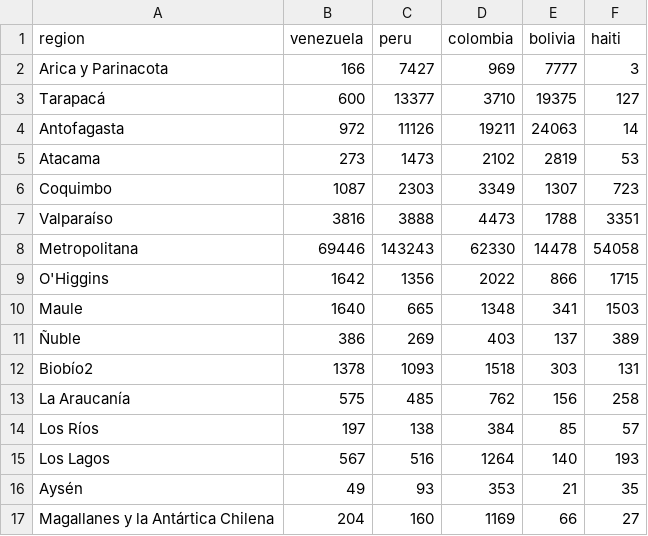
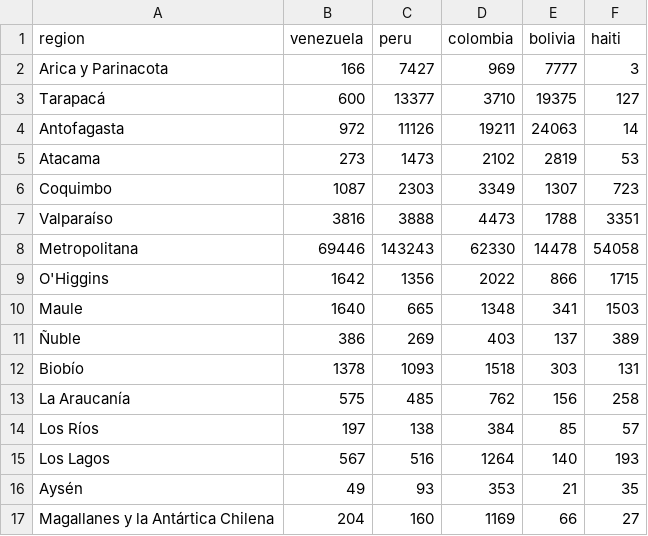
Before and after one commit to profesorfaco/UCH-2019-2-DGP502-DGP602, a CSV file: sesion-03/data/censo-2017.csv, drawn as a sheet.

Commit message:
Update censo-2017.csv

```diff
--- a/sesion-03/data/censo-2017.csv
+++ b/sesion-03/data/censo-2017.csv
@@ -11,3 +11,3 @@ Maule,1640,665,1348,341,1503
 Ñuble,386,269,403,137,389
-Biobío2,1378,1093,1518,303,131
+Biobío,1378,1093,1518,303,131
 La Araucanía,575,485,762,156,258
```
